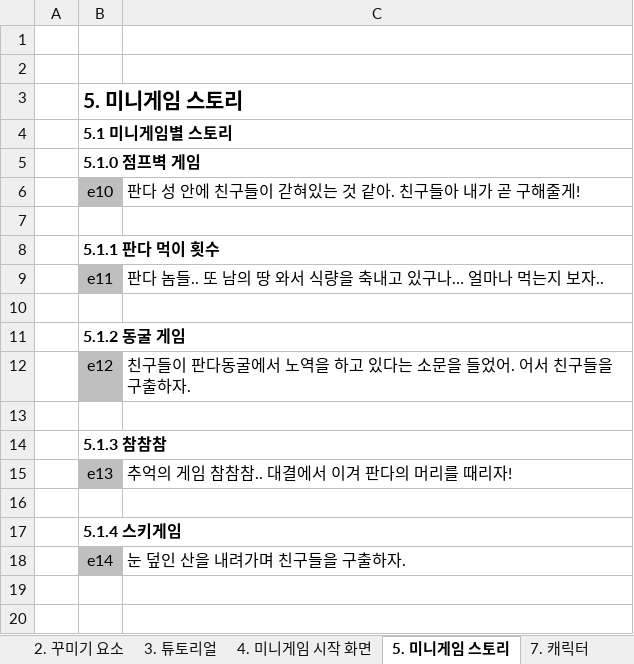
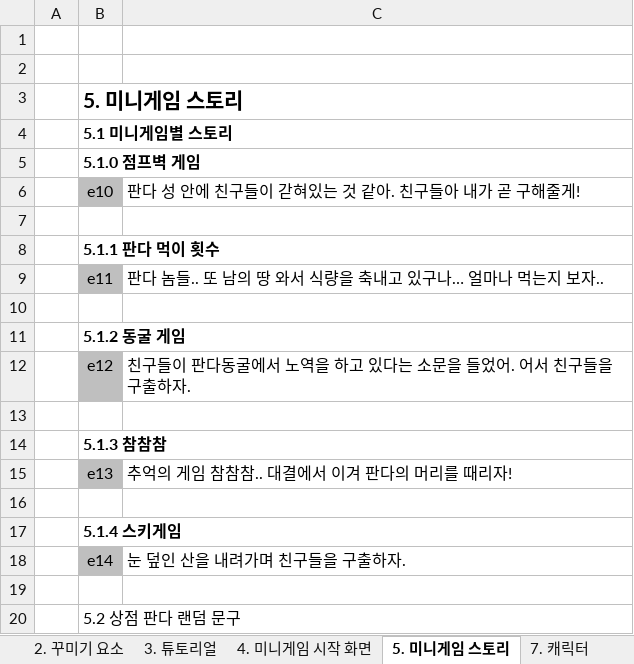
Before and after one commit to LewisCho7/PlumMiniGame, an Excel workbook: Design/PlumMiniGame_백수진기획서.xlsx, sheet 5. 미니게임 스토리, drawn as a sheet; values as stored, in another font and other column widths than the file's, no borders; the diff names each change by its address in the sheet, - before the commit and + after, or states it on an @@ line.

```diff
--- a/Design/PlumMiniGame_백수진기획서.xlsx (sheet 5. 미니게임 스토리)
+++ b/Design/PlumMiniGame_백수진기획서.xlsx (sheet 5. 미니게임 스토리)
+row 19: (empty)
+row 20:  | 5.2 상점 판다 랜덤 문구
```
Also changed, not shown: 18 other files.
